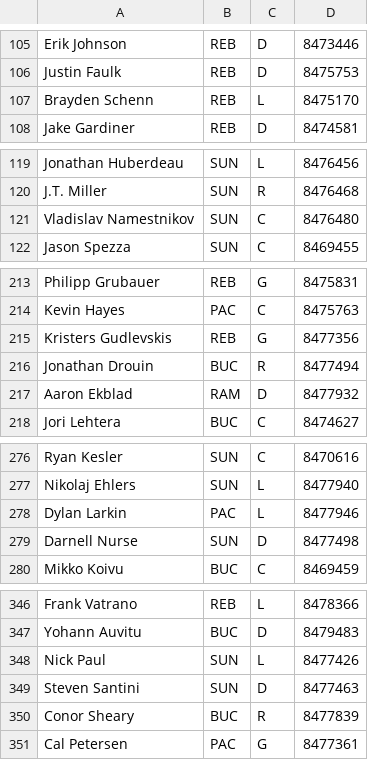
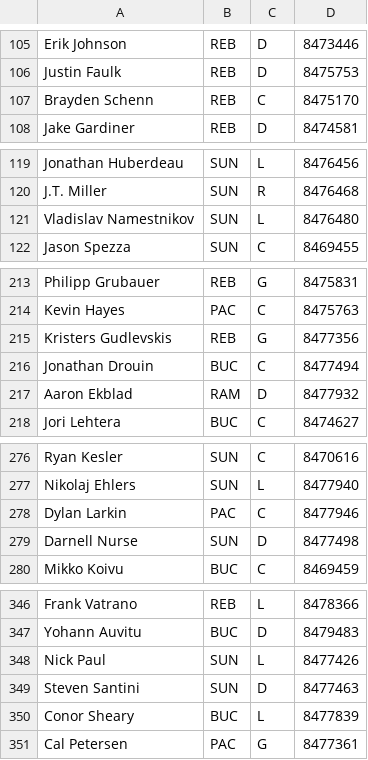
Before and after one commit to SunsHC/NCHLPositions, a CSV file: NCHLPositions/bin/Debug/DB NCHL.csv, drawn as a sheet; only a part is shown, gaps mark what is left out; the diff covers the shown part only.

```diff
--- a/NCHLPositions/bin/Debug/DB NCHL.csv
+++ b/NCHLPositions/bin/Debug/DB NCHL.csv
@@ -106,3 +106,3 @@ Erik Johnson,REB,D,8473446
 Justin Faulk,REB,D,8475753
-Brayden Schenn,REB,L,8475170
+Brayden Schenn,REB,C,8475170
 Jake Gardiner,REB,D,8474581
@@ -120,3 +120,3 @@ Jonathan Huberdeau,SUN,L,8476456
 J.T. Miller,SUN,R,8476468
-Vladislav Namestnikov,SUN,C,8476480
+Vladislav Namestnikov,SUN,L,8476480
 Jason Spezza,SUN,C,8469455
@@ -215,3 +215,3 @@ Kevin Hayes,PAC,C,8475763
 Kristers Gudlevskis,REB,G,8477356
-Jonathan Drouin,BUC,R,8477494
+Jonathan Drouin,BUC,C,8477494
 Aaron Ekblad,RAM,D,8477932
@@ -277,3 +277,3 @@ Ryan Kesler,SUN,C,8470616
 Nikolaj Ehlers,SUN,L,8477940
-Dylan Larkin,PAC,L,8477946
+Dylan Larkin,PAC,C,8477946
 Darnell Nurse,SUN,D,8477498
@@ -349,3 +349,3 @@ Nick Paul,SUN,L,8477426
 Steven Santini,SUN,D,8477463
-Conor Sheary,BUC,R,8477839
+Conor Sheary,BUC,L,8477839
 Cal Petersen,PAC,G,8477361
```
Also changed, not shown: 8 edited cells elsewhere in this file, 1 other file.
